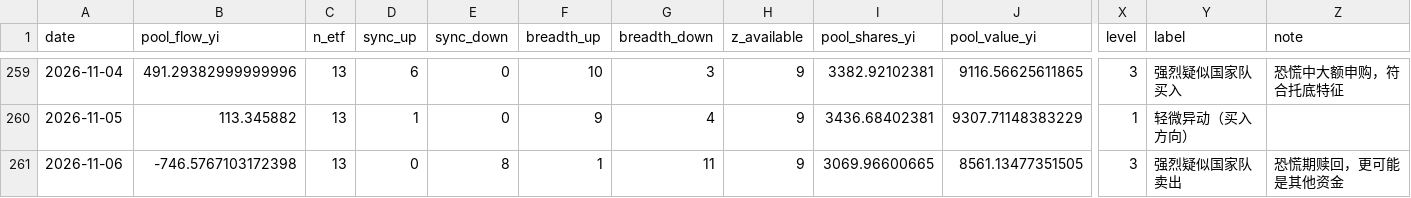
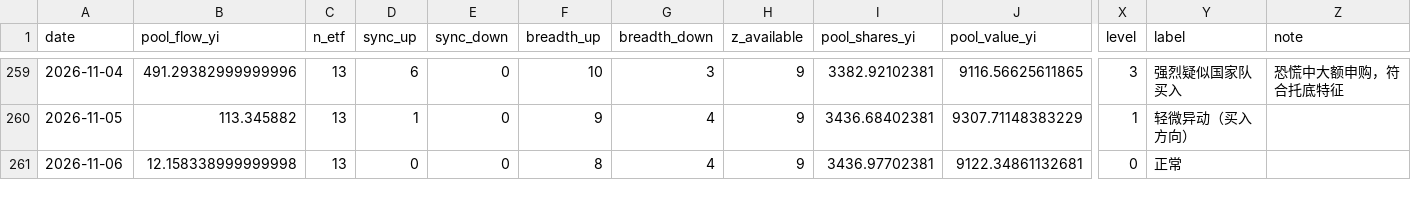
Before and after one commit to shanshanshan66688-art/Blue-pill-monitor, a CSV file: data/signals.csv, drawn as a sheet; only a part is shown, gaps mark what is left out; the diff names each change by its address in the sheet, - before the commit and + after, or states it on an @@ line.

```diff
--- a/data/signals.csv
+++ b/data/signals.csv
-B261 (pool_flow_yi): -746.5767103172398
+B261 (pool_flow_yi): 12.158338999999998
-E261 (sync_down): 8
+E261 (sync_down): 0
-F261 (breadth_up): 1
+F261 (breadth_up): 8
-G261 (breadth_down): 11
+G261 (breadth_down): 4
-I261 (pool_shares_yi): 3069.96600665
+I261 (pool_shares_yi): 3436.97702381
-J261 (pool_value_yi): 8561.13477351505
+J261 (pool_value_yi): 9122.34861132681
-X261 (level): 3
+X261 (level): 0
-Y261 (label): 强烈疑似国家队卖出
+Y261 (label): 正常
-Z261 (note): 恐慌期赎回，更可能是其他资金
+Z261 (note): (empty)
```
Also changed, not shown: data/etf_flows_yi.csv, data/holding_cap.csv, 2 other files.
